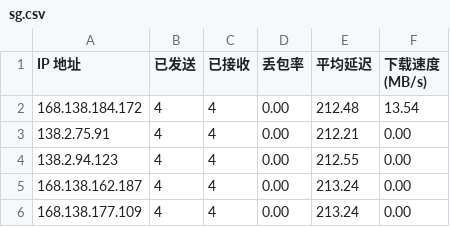
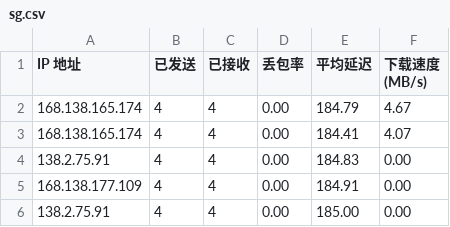
Before and after one commit to biozzl/CFCDN-Auto, a CSV file: CloudflareST/sg.csv, drawn as a sheet.

```diff
--- a/CloudflareST/sg.csv
+++ b/CloudflareST/sg.csv
@@ -1,6 +1,6 @@
 IP 地址,已发送,已接收,丢包率,平均延迟,下载速度 (MB/s)
-168.138.184.172,4,4,0.00,212.48,13.54
-138.2.75.91,4,4,0.00,212.21,0.00
-138.2.94.123,4,4,0.00,212.55,0.00
-168.138.162.187,4,4,0.00,213.24,0.00
-168.138.177.109,4,4,0.00,213.24,0.00
+168.138.165.174,4,4,0.00,184.79,4.67
+168.138.165.174,4,4,0.00,184.41,4.07
+138.2.75.91,4,4,0.00,184.83,0.00
+168.138.177.109,4,4,0.00,184.91,0.00
+138.2.75.91,4,4,0.00,185.00,0.00
```
Also changed, not shown: 2 other files.
